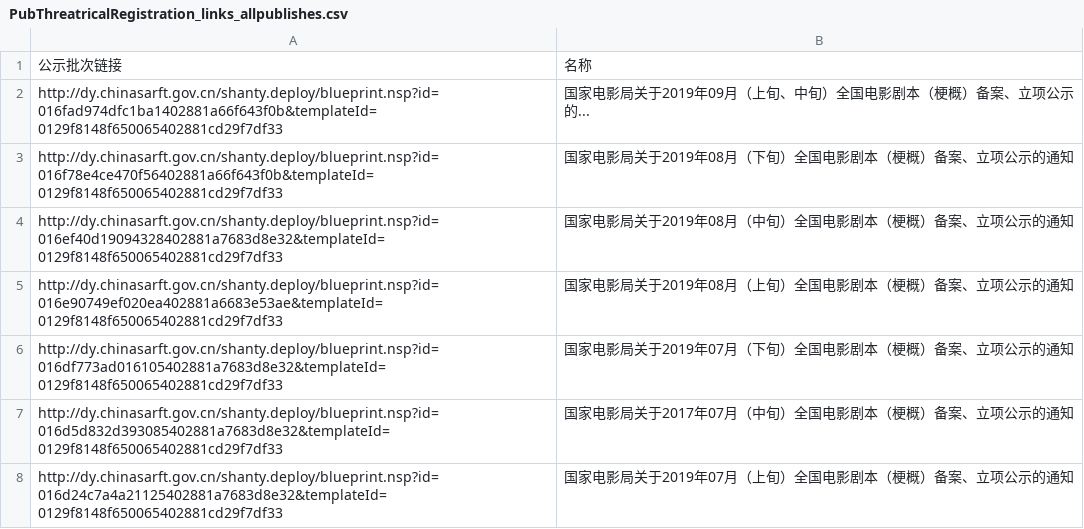
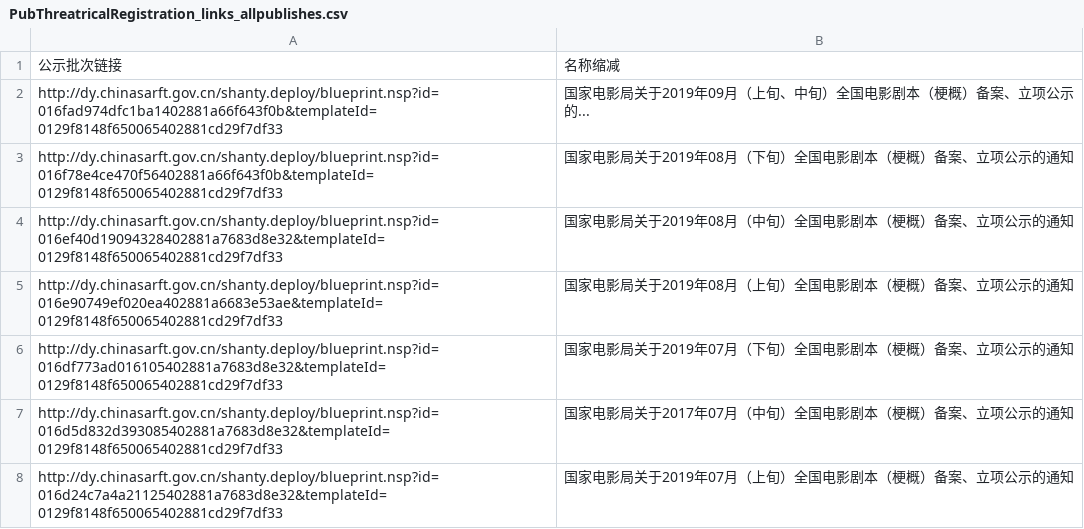
Before and after one commit to CT-Cultures/Content, a CSV file: sources/dy_cn/records/PubThreatricalRegistration_links_allpublishes.csv, drawn as a sheet; only a part is shown.

```diff
--- a/sources/dy_cn/records/PubThreatricalRegistration_links_allpublishes.csv
+++ b/sources/dy_cn/records/PubThreatricalRegistration_links_allpublishes.csv
@@ -1,2 +1,2 @@
-公示批次链接,名称
+公示批次链接,名称缩减
 http://dy.chinasarft.gov.cn/shanty.deploy/blueprint.nsp?id=016fad974dfc1ba1402881a66f643f0b&templateId=0129f8148f650065402881cd29f7df33,国家电影局关于2019年09月（上旬、中旬）全国电影剧本（梗概）备案、立项公示的...
```
Also changed, not shown: 2 other files.
